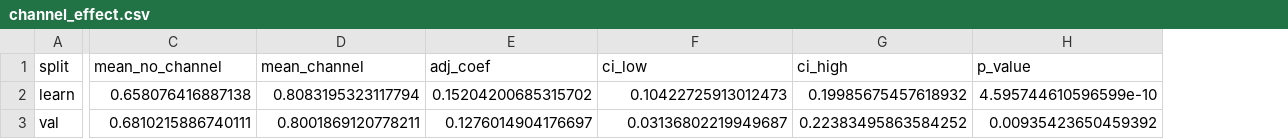
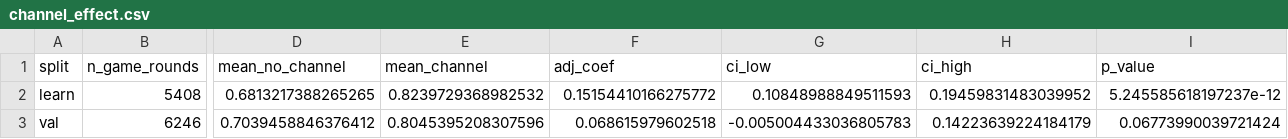
Before and after one commit to Watts-Lab/team-comm-tools-case-study, a CSV file: outputs/tables/channel_effect.csv, drawn as a sheet; only a part is shown, gaps mark what is left out; addresses are those after the commit; the diff covers the shown part only; the diff names each change by its address in the sheet, - before the commit and + after, or states it on an @@ line.

```diff
--- a/outputs/tables/channel_effect.csv
+++ b/outputs/tables/channel_effect.csv
+column B (n_game_rounds), rows 2-3: 5408 | 6246
-D2 (mean_no_channel): 0.658076416887138
+D2 (mean_no_channel): 0.6813217388265265
-E2 (mean_channel): 0.8083195323117794
+E2 (mean_channel): 0.8239729368982532
-F2 (adj_coef): 0.15204200685315702
+F2 (adj_coef): 0.15154410166275772
-G2 (ci_low): 0.10422725913012473
+G2 (ci_low): 0.10848988849511593
-H2 (ci_high): 0.19985675457618932
+H2 (ci_high): 0.19459831483039952
-I2 (p_value): 4.595744610596599e-10
+I2 (p_value): 5.245585618197237e-12
-D3 (mean_no_channel): 0.6810215886740111
+D3 (mean_no_channel): 0.7039458846376412
-E3 (mean_channel): 0.8001869120778211
+E3 (mean_channel): 0.8045395208307596
-F3 (adj_coef): 0.1276014904176697
+F3 (adj_coef): 0.068615979602518
-G3 (ci_low): 0.03136802219949687
+G3 (ci_low): -0.005004433036805783
-H3 (ci_high): 0.22383495863584252
+H3 (ci_high): 0.14223639224184179
-I3 (p_value): 0.00935423650459392
+I3 (p_value): 0.06773990039721424
```
Also changed, not shown: 2 edited cells elsewhere in this file, outputs/tables/feature_manifest.csv, outputs/tables/model_comparison.csv, 31 other files.
